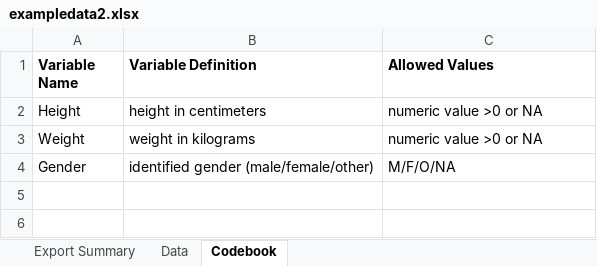
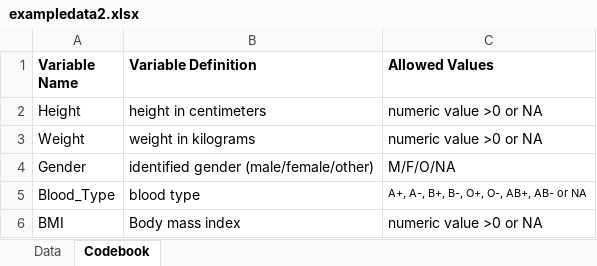
Before and after one commit to AustinThrash/austinthrash-P2-portfolio, an Excel workbook: starter-analysis-exercise/data/raw-data/exampledata2.xlsx, sheet Codebook, drawn as a sheet; values as stored, in another font and other column widths than the file's, no borders; the diff names each change by its address in the sheet, - before the commit and + after, or states it on an @@ line.

```diff
--- a/starter-analysis-exercise/data/raw-data/exampledata2.xlsx (sheet Codebook)
+++ b/starter-analysis-exercise/data/raw-data/exampledata2.xlsx (sheet Codebook)
-sheet tab: Export Summary
+row 5: Blood_Type | blood type | A+, A-, B+, B-, O+, O-, AB+, AB- or NA
+row 6: BMI | Body mass index | numeric value >0 or NA
```
Also changed, not shown: 11 other files.
